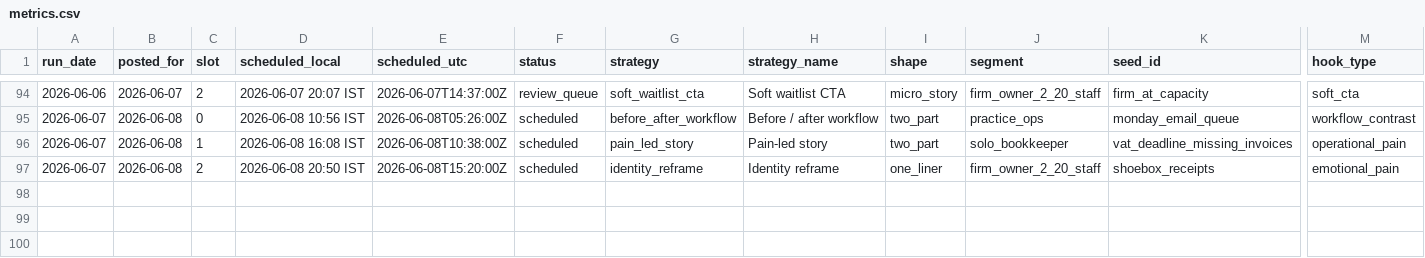
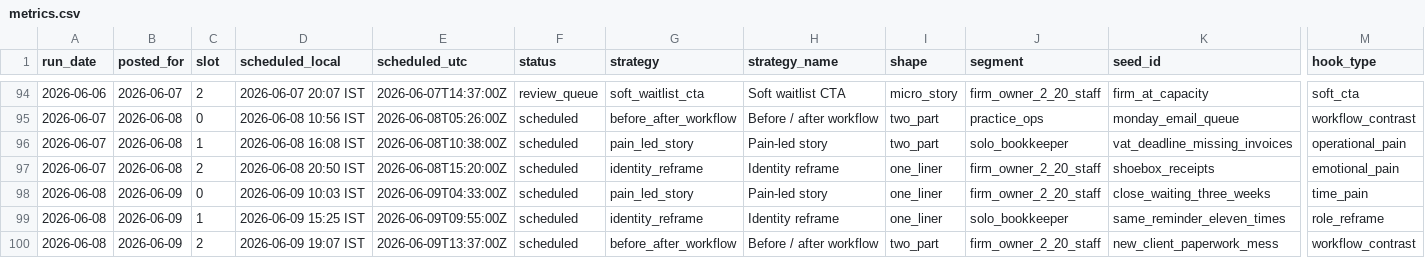
Before and after one commit to saisharan0103/chasedesk-content-engine, a CSV file: logs/metrics.csv, drawn as a sheet; only a part is shown, gaps mark what is left out; rows hold the shown columns only; the diff names each change by its address in the sheet, - before the commit and + after, or states it on an @@ line.

```diff
--- a/logs/metrics.csv
+++ b/logs/metrics.csv
+row 98: 2026-06-08 | 2026-06-09 | 0 | 2026-06-09 10:03 IST | 2026-06-09T04:33:00Z | scheduled | pain_led_story | Pain-led story | one_liner | firm_owner_2_20_staff | close_waiting_three_weeks | time_pain
+row 99: 2026-06-08 | 2026-06-09 | 1 | 2026-06-09 15:25 IST | 2026-06-09T09:55:00Z | scheduled | identity_reframe | Identity reframe | one_liner | solo_bookkeeper | same_reminder_eleven_times | role_reframe
+row 100: 2026-06-08 | 2026-06-09 | 2 | 2026-06-09 19:07 IST | 2026-06-09T13:37:00Z | scheduled | before_after_workflow | Before / after workflow | two_part | firm_owner_2_20_staff | new_client_paperwork_mess | workflow_contrast
```
Also changed, not shown: 2 other files.
